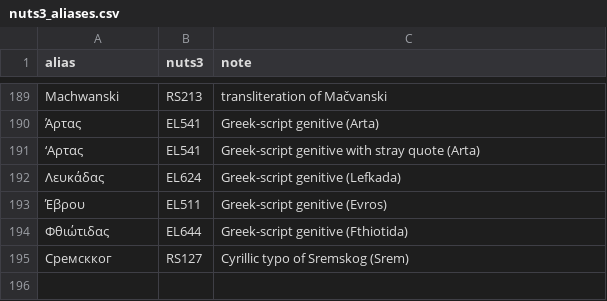
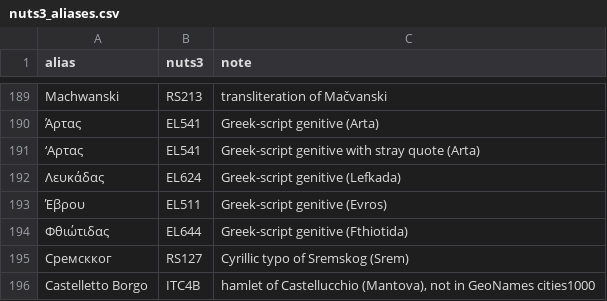
Before and after one commit to FabiGambaro/WNV_future_projections_Europe, a CSV file: padiweb-wnv-extraction/data/nuts3_aliases.csv, drawn as a sheet; only a part is shown, gaps mark what is left out.

```diff
--- a/padiweb-wnv-extraction/data/nuts3_aliases.csv
+++ b/padiweb-wnv-extraction/data/nuts3_aliases.csv
@@ -195 +195,2 @@ Machwanski,RS213,transliteration of Mačvanski
 Сремскког,RS127,Cyrillic typo of Sremskog (Srem)
+Castelletto Borgo,ITC4B,"hamlet of Castellucchio (Mantova), not in GeoNames cities1000"
```
Also changed, not shown: padiweb-wnv-extraction/full_run/output/NUTS3_year_B_residence.csv, padiweb-wnv-extraction/full_run/output/NUTS3_year_presence_explicit.csv, 22 other files.
